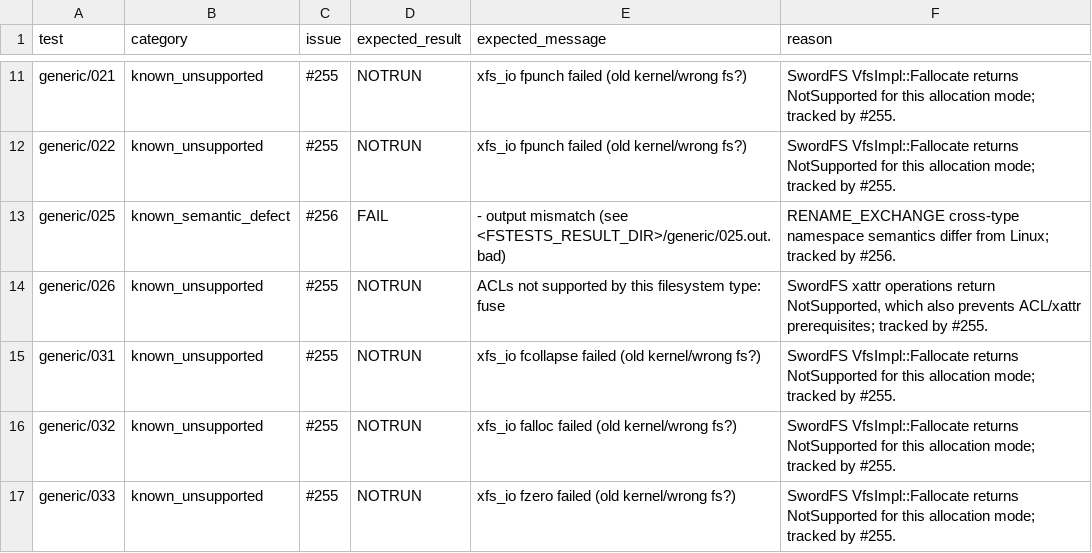
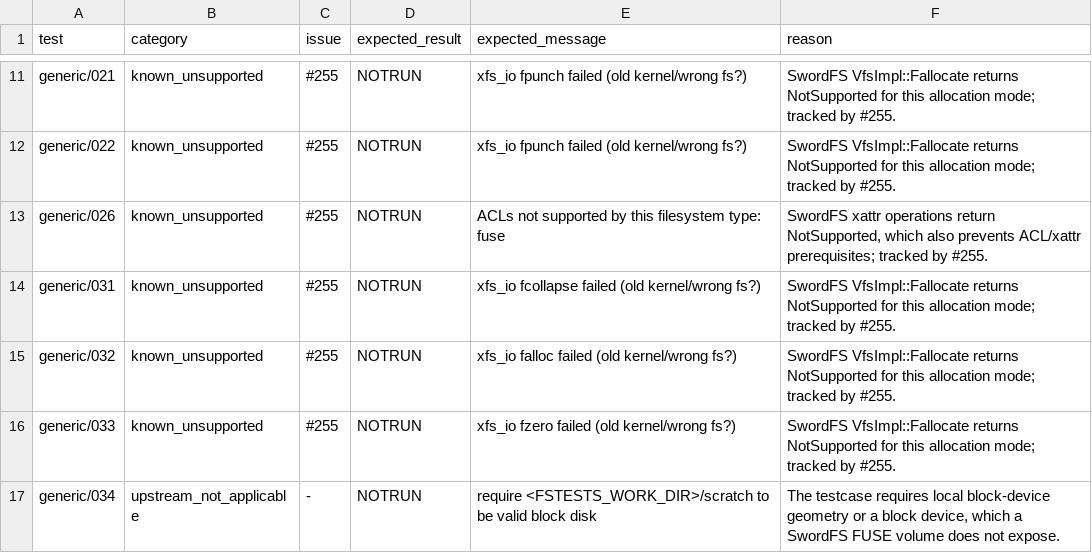
Before and after one commit to SwordInfra/SwordFS, a TSV file: conformance/fstests/known-gaps.tsv, drawn as a sheet; only a part is shown, gaps mark what is left out; the shorter side is filled out with more unchanged rows.

Commit message:
fix(metadata): support cross-type rename exchange (#330)
Co-authored-by: dj <dj@swordlab.dev>

```diff
--- a/conformance/fstests/known-gaps.tsv
+++ b/conformance/fstests/known-gaps.tsv
@@ -12,3 +12,2 @@ generic/021	known_unsupported	#255	NOTRUN	xfs_io fpunch failed (old kernel/wrong
 generic/022	known_unsupported	#255	NOTRUN	xfs_io fpunch failed (old kernel/wrong fs?)	SwordFS VfsImpl::Fallocate returns NotSupported for this allocation mode; tracked by #255.
-generic/025	known_semantic_defect	#256	FAIL	- output mismatch (see <FSTESTS_RESULT_DIR>/generic/025.out.bad)	RENAME_EXCHANGE cross-type namespace semantics differ from Linux; tracked by #256.
 generic/026	known_unsupported	#255	NOTRUN	ACLs not supported by this filesystem type: fuse	SwordFS xattr operations return NotSupported, which also prevents ACL/xattr prerequisites; tracked by #255.
```
Also changed, not shown: 9 other files.
